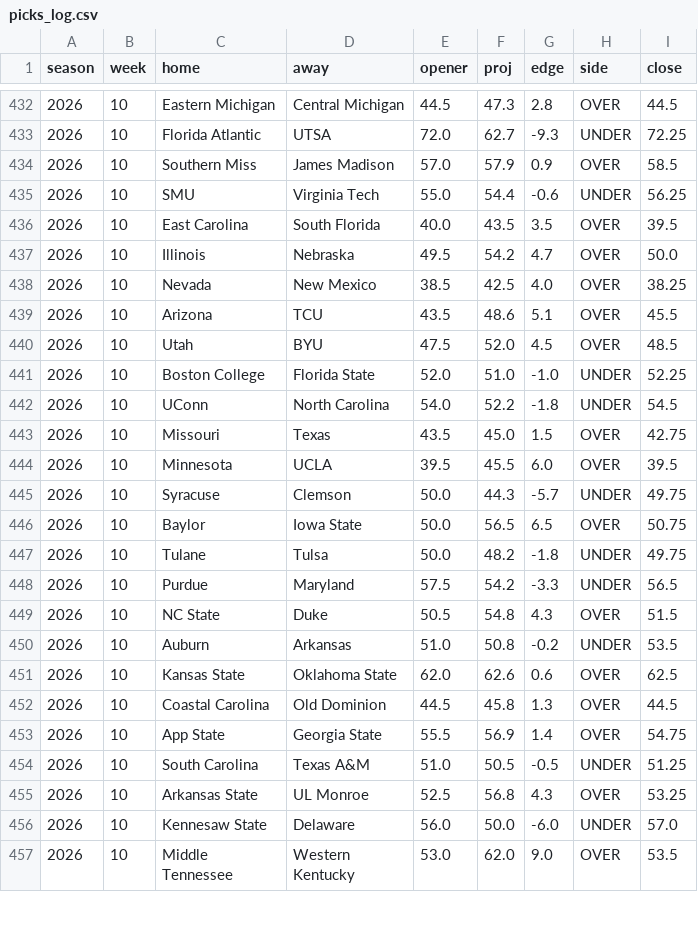
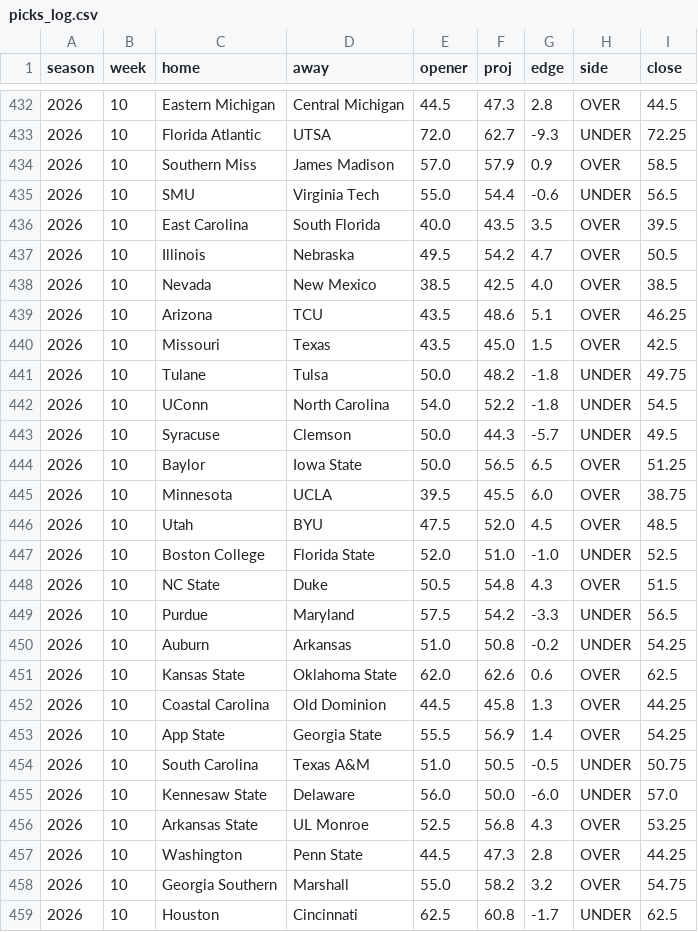
Before and after one commit to aberni03/ncaaf-totals-edge, a CSV file: out/picks_log.csv, drawn as a sheet; only a part is shown, gaps mark what is left out; the shorter side is filled out with more unchanged rows; the diff covers the shown part only.

```diff
--- a/out/picks_log.csv
+++ b/out/picks_log.csv
@@ -434,23 +434,26 @@ season,week,home,away,opener,proj,edge,side,close
 2026,10,Southern Miss,James Madison,57.0,57.9,0.9,OVER,58.5
-2026,10,SMU,Virginia Tech,55.0,54.4,-0.6,UNDER,56.25
+2026,10,SMU,Virginia Tech,55.0,54.4,-0.6,UNDER,56.5
 2026,10,East Carolina,South Florida,40.0,43.5,3.5,OVER,39.5
-2026,10,Illinois,Nebraska,49.5,54.2,4.7,OVER,50.0
-2026,10,Nevada,New Mexico,38.5,42.5,4.0,OVER,38.25
-2026,10,Arizona,TCU,43.5,48.6,5.1,OVER,45.5
+2026,10,Illinois,Nebraska,49.5,54.2,4.7,OVER,50.5
+2026,10,Nevada,New Mexico,38.5,42.5,4.0,OVER,38.5
+2026,10,Arizona,TCU,43.5,48.6,5.1,OVER,46.25
+2026,10,Missouri,Texas,43.5,45.0,1.5,OVER,42.5
+2026,10,Tulane,Tulsa,50.0,48.2,-1.8,UNDER,49.75
+2026,10,UConn,North Carolina,54.0,52.2,-1.8,UNDER,54.5
+2026,10,Syracuse,Clemson,50.0,44.3,-5.7,UNDER,49.5
+2026,10,Baylor,Iowa State,50.0,56.5,6.5,OVER,51.25
+2026,10,Minnesota,UCLA,39.5,45.5,6.0,OVER,38.75
 2026,10,Utah,BYU,47.5,52.0,4.5,OVER,48.5
-2026,10,Boston College,Florida State,52.0,51.0,-1.0,UNDER,52.25
-2026,10,UConn,North Carolina,54.0,52.2,-1.8,UNDER,54.5
-2026,10,Missouri,Texas,43.5,45.0,1.5,OVER,42.75
-2026,10,Minnesota,UCLA,39.5,45.5,6.0,OVER,39.5
-2026,10,Syracuse,Clemson,50.0,44.3,-5.7,UNDER,49.75
-2026,10,Baylor,Iowa State,50.0,56.5,6.5,OVER,50.75
-2026,10,Tulane,Tulsa,50.0,48.2,-1.8,UNDER,49.75
+2026,10,Boston College,Florida State,52.0,51.0,-1.0,UNDER,52.5
+2026,10,NC State,Duke,50.5,54.8,4.3,OVER,51.5
 2026,10,Purdue,Maryland,57.5,54.2,-3.3,UNDER,56.5
-2026,10,NC State,Duke,50.5,54.8,4.3,OVER,51.5
-2026,10,Auburn,Arkansas,51.0,50.8,-0.2,UNDER,53.5
+2026,10,Auburn,Arkansas,51.0,50.8,-0.2,UNDER,54.25
 2026,10,Kansas State,Oklahoma State,62.0,62.6,0.6,OVER,62.5
-2026,10,Coastal Carolina,Old Dominion,44.5,45.8,1.3,OVER,44.5
-2026,10,App State,Georgia State,55.5,56.9,1.4,OVER,54.75
-2026,10,South Carolina,Texas A&M,51.0,50.5,-0.5,UNDER,51.25
+2026,10,Coastal Carolina,Old Dominion,44.5,45.8,1.3,OVER,44.25
+2026,10,App State,Georgia State,55.5,56.9,1.4,OVER,54.25
+2026,10,South Carolina,Texas A&M,51.0,50.5,-0.5,UNDER,50.75
+2026,10,Kennesaw State,Delaware,56.0,50.0,-6.0,UNDER,57.0
 2026,10,Arkansas State,UL Monroe,52.5,56.8,4.3,OVER,53.25
-2026,10,Kennesaw State,Delaware,56.0,50.0,-6.0,UNDER,57.0
+2026,10,Washington,Penn State,44.5,47.3,2.8,OVER,44.25
+2026,10,Georgia Southern,Marshall,55.0,58.2,3.2,OVER,54.75
+2026,10,Houston,Cincinnati,62.5,60.8,-1.7,UNDER,62.5
```
Also changed, not shown: 3 added rows, 4 removed rows, 10 moved rows and 5 edited cells elsewhere in this file, out/odds_snapshots.csv, out/slate.csv, 5 other files.
